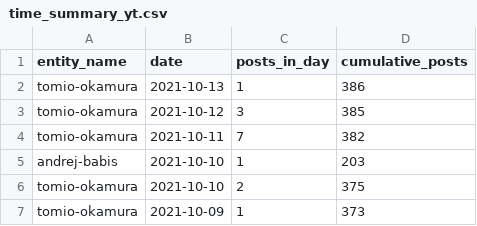
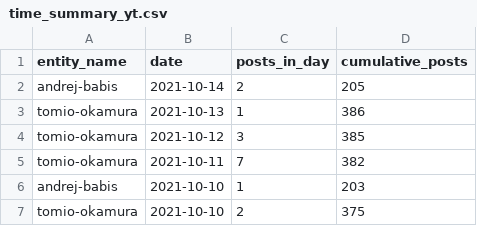
Before and after one commit to opop999/election_monitoring_social_media_communication, a CSV file: data/summary_tables/time_summary_yt.csv, drawn as a sheet; only a part is shown; the shorter side is filled out with more unchanged rows.

```diff
--- a/data/summary_tables/time_summary_yt.csv
+++ b/data/summary_tables/time_summary_yt.csv
@@ -1,2 +1,3 @@
 entity_name,date,posts_in_day,cumulative_posts
+andrej-babis,2021-10-14,2,205
 tomio-okamura,2021-10-13,1,386
```
Also changed, not shown: data/summary_tables/time_summary_tw.csv, data/summary_tables/total_summary_tw.csv, 24 other files.
